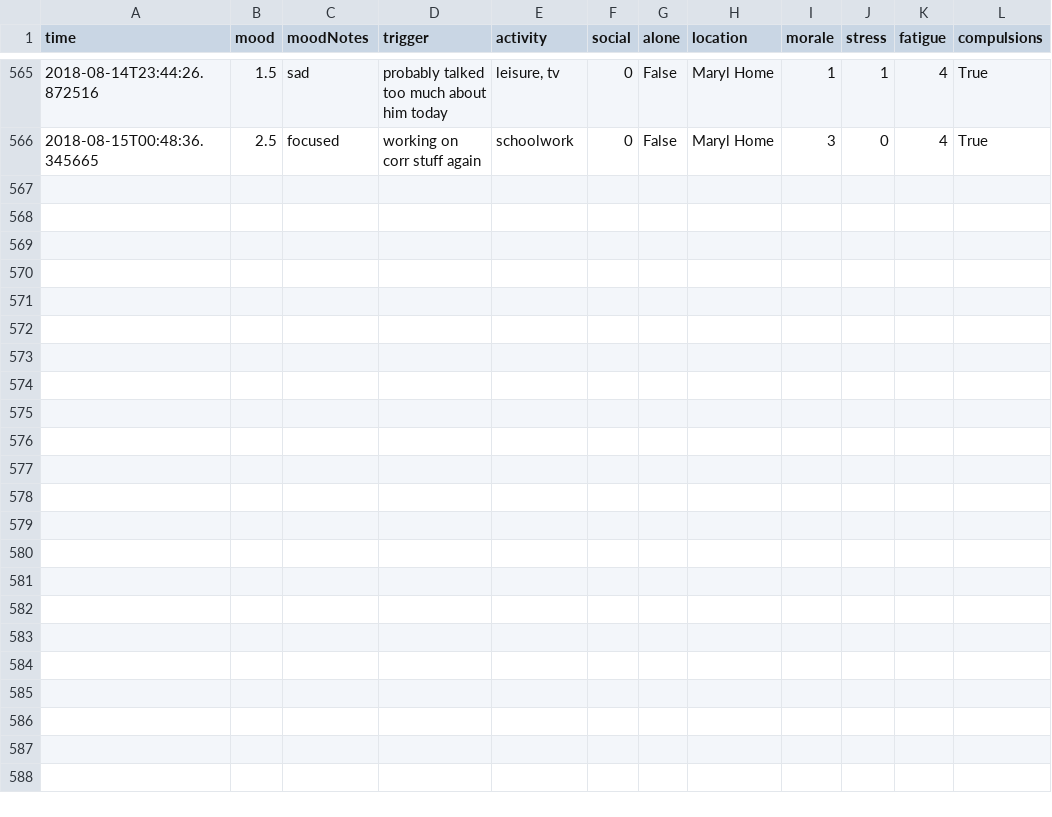
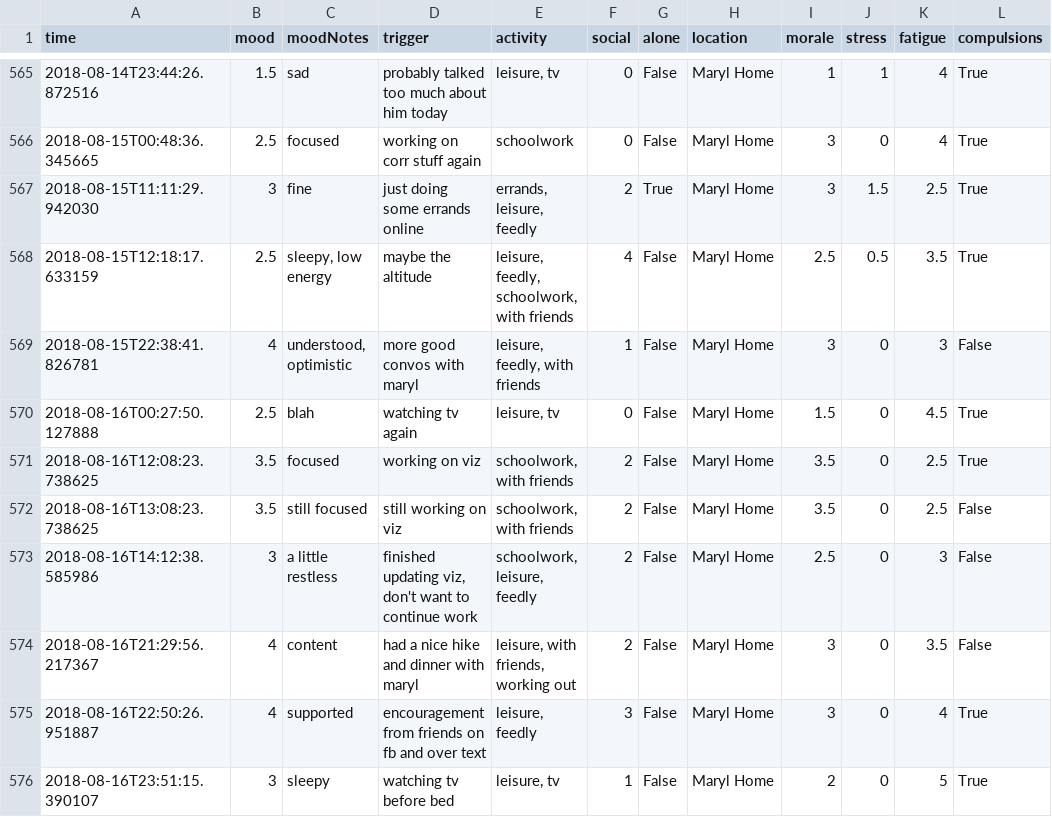
Before and after one commit to xujenna/thesis_explorations, a TSV file: trackers/reporter/responses.tsv, drawn as a sheet; only a part is shown, gaps mark what is left out.

```diff
--- a/trackers/reporter/responses.tsv
+++ b/trackers/reporter/responses.tsv
@@ -566 +566,11 @@ time	mood	moodNotes	trigger	activity	social	alone	location	morale	stress	fatigue
 2018-08-15T00:48:36.345665	2.5	focused	working on corr stuff again	schoolwork	0	False	Maryl Home	3	0	4	True
+2018-08-15T11:11:29.942030	3	fine	just doing some errands online	errands, leisure, feedly	2	True	Maryl Home	3	1.5	2.5	True
+2018-08-15T12:18:17.633159	2.5	sleepy, low energy	maybe the altitude	leisure, feedly, schoolwork, with friends	4	False	Maryl Home	2.5	0.5	3.5	True
+2018-08-15T22:38:41.826781	4	understood, optimistic	more good convos with maryl	leisure, feedly, with friends	1	False	Maryl Home	3	0	3	False
+2018-08-16T00:27:50.127888	2.5	blah	watching tv again	leisure, tv	0	False	Maryl Home	1.5	0	4.5	True
+2018-08-16T12:08:23.738625	3.5	focused	working on viz	schoolwork, with friends	2	False	Maryl Home	3.5	0	2.5	True
+2018-08-16T13:08:23.738625	3.5	still focused	still working on viz	schoolwork, with friends	2	False	Maryl Home	3.5	0	2.5	False
+2018-08-16T14:12:38.585986	3	a little restless	finished updating viz, don't want to continue work	schoolwork, leisure, feedly	2	False	Maryl Home	2.5	0	3	False
+2018-08-16T21:29:56.217367	4	content	had a nice hike and dinner with maryl	leisure, with friends, working out	2	False	Maryl Home	3	0	3.5	False
+2018-08-16T22:50:26.951887	4	supported	encouragement from friends on fb and over text	leisure, feedly	3	False	Maryl Home	3	0	4	True
+2018-08-16T23:51:15.390107	3	sleepy	watching tv before bed	leisure, tv	1	False	Maryl Home	2	0	5	True
```
Also changed, not shown: trackers/_analyses/mergedDF.tsv, trackers/_viz/_dashboard/mergedDF.tsv, 28 other files.
